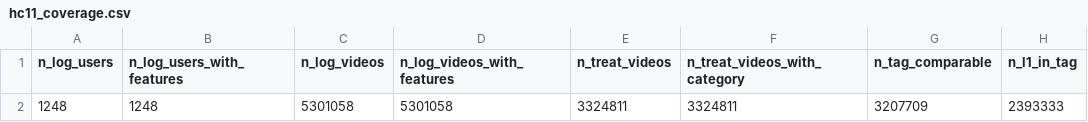
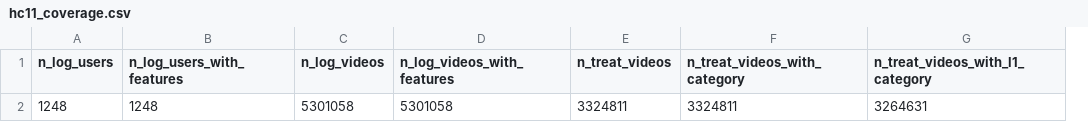
Before and after one commit to hansonyjy/feed-exploration-experiment, a CSV file: exports/health/hc11_coverage.csv, drawn as a sheet; removed rows and columns are numbered as before the commit, all else as after; the diff names each change by its address in the sheet, - before the commit and + after, or states it on an @@ line.

```diff
--- a/exports/health/hc11_coverage.csv
+++ b/exports/health/hc11_coverage.csv
-column G (n_tag_comparable), row 2: 3207709
-column H (n_l1_in_tag), row 2: 2393333
+column G (n_treat_videos_with_l1_category), row 2: 3264631
```
Also changed, not shown: 6 other files.
